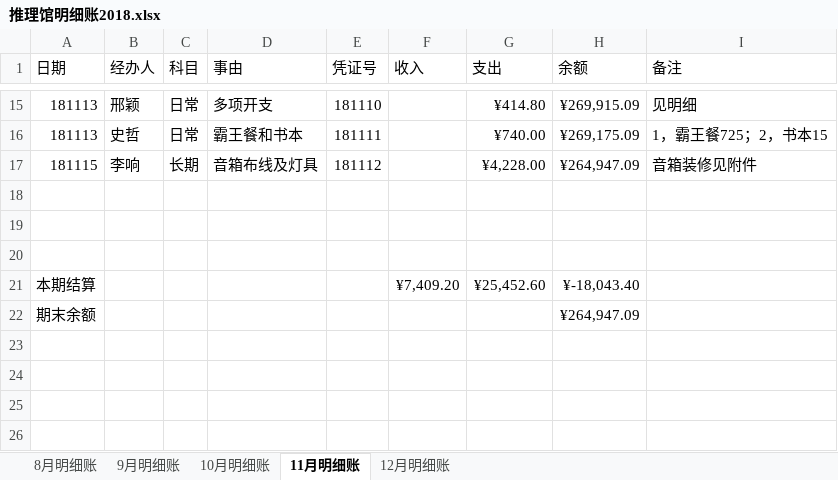
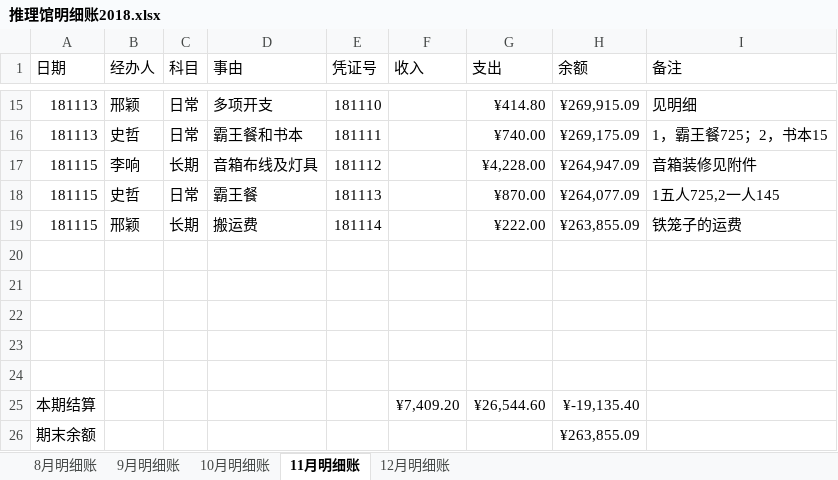
Before and after one commit to laa6202/work_doc, an Excel workbook: 21D项目/03财务资料/01账本/推理馆明细账2018.xlsx, sheet 11月明细账, drawn as a sheet; only a part is shown, gaps mark what is left out; values as stored, in another font and other column widths than the file's, no borders; addresses are those after the commit; the diff names each change by its address in the sheet, - before the commit and + after, or states it on an @@ line.

```diff
--- a/21D项目/03财务资料/01账本/推理馆明细账2018.xlsx (sheet 11月明细账)
+++ b/21D项目/03财务资料/01账本/推理馆明细账2018.xlsx (sheet 11月明细账)
+row 18: 181115 | 史哲 | 日常 | 霸王餐 | 181113 |  | ¥870.00 | ¥264,077.09 | 1五人725,2一人145
+row 19: 181115 | 邢颖 | 长期 | 搬运费 | 181114 |  | ¥222.00 | ¥263,855.09 | 铁笼子的运费
+row 23: (empty)
+row 24: (empty)
-G25 (支出): ¥25,452.60
+G25 (支出): ¥26,544.60
-H25 (余额): ¥-18,043.40
+H25 (余额): ¥-19,135.40
-H26 (余额): ¥264,947.09
+H26 (余额): ¥263,855.09
```
Also changed, not shown: formulas that keep their value, 5 other files.
